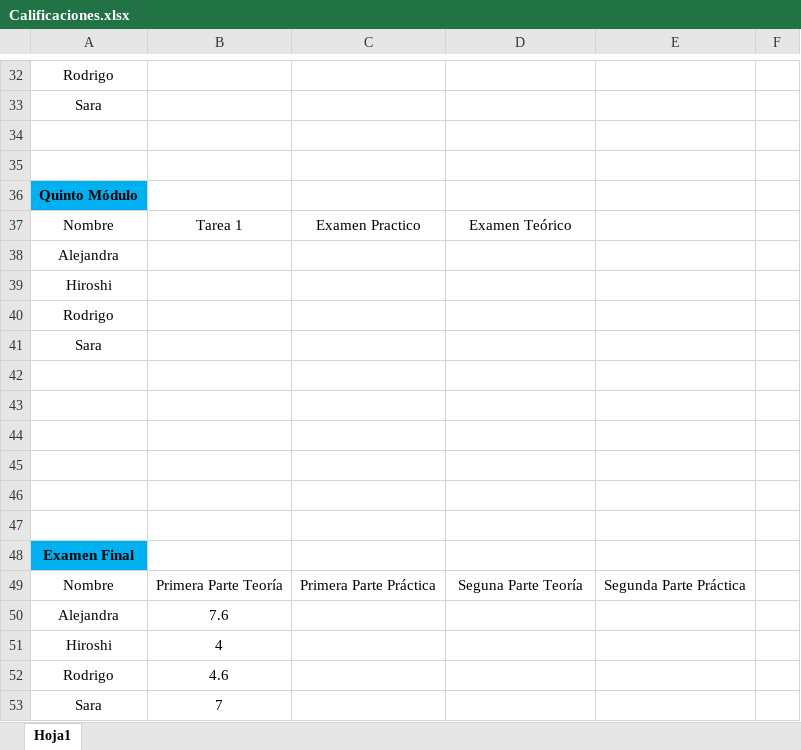
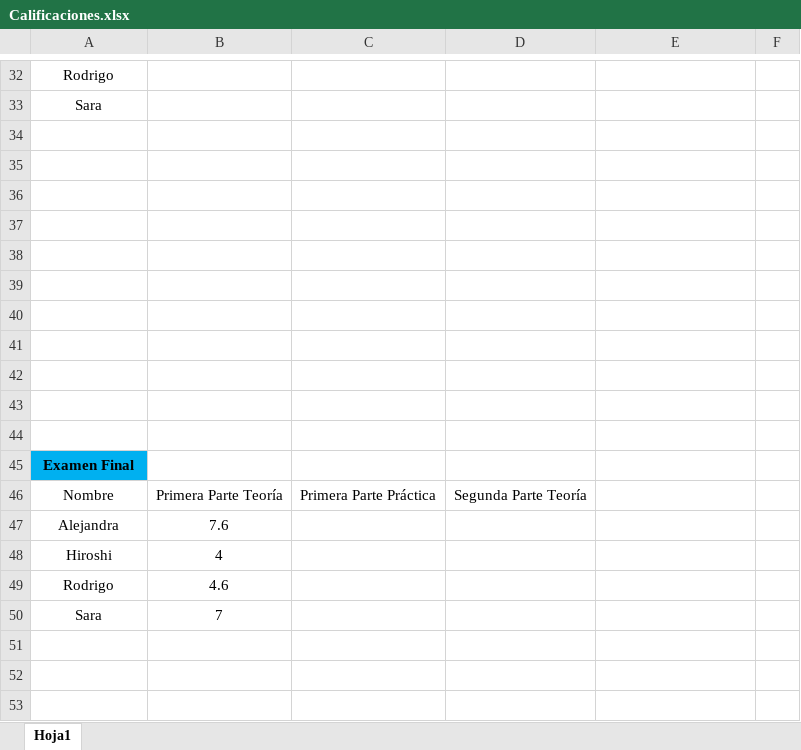
Before and after one commit to HugoV26/py_course, an Excel workbook: Calificaciones.xlsx, sheet Hoja1, drawn as a sheet; only a part is shown, gaps mark what is left out; values as stored, in another font and other column widths than the file's, no borders; table styles not drawn; removed rows and columns are numbered as before the commit, all else as after; the diff names each change by its address in the sheet, - before the commit and + after, or states it on an @@ line.

```diff
--- a/Calificaciones.xlsx (sheet Hoja1)
+++ b/Calificaciones.xlsx (sheet Hoja1)
-A36: Quinto Módulo
+A36: (empty)
-A36 fill: #00B0F0
+A36 fill: none
-row 37: Nombre | Tarea 1 | Examen Practico | Examen Teórico
+row 37: (empty)
-A38: Alejandra
+A38: (empty)
-row 39: Hiroshi
-row 40: Rodrigo
-row 41: Sara
-D46: Seguna Parte Teoría
+D46: Segunda Parte Teoría
-E46: Segunda Parte Práctica
+E46: (empty)
```
Also changed, not shown: 3 other files.
